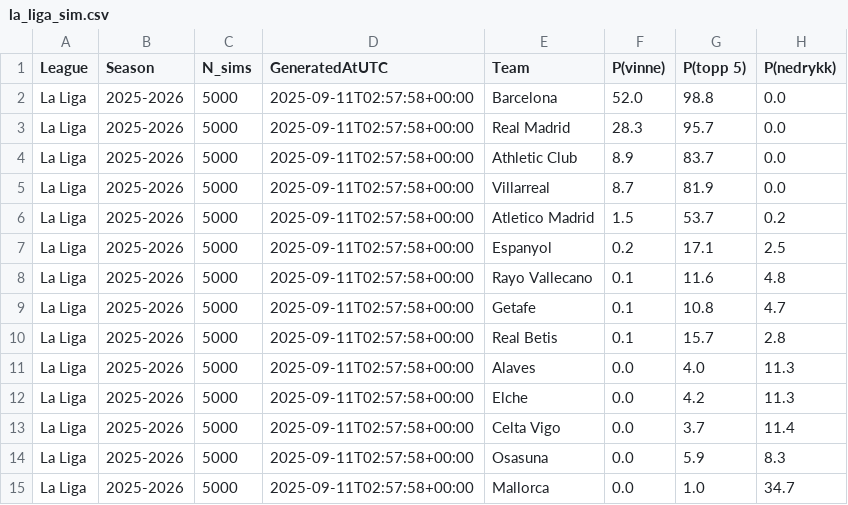
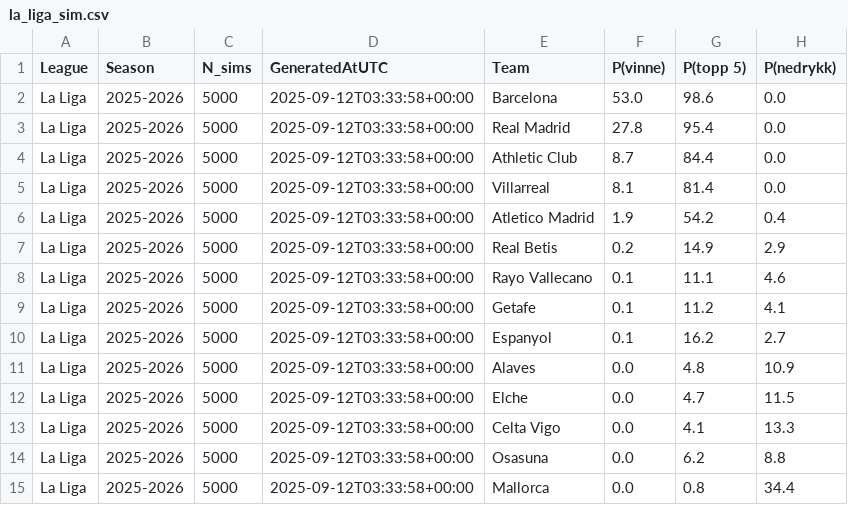
Before and after one commit to SindreUlsaker/Football_prediction, a CSV file: data/processed/simulations/la_liga_sim.csv, drawn as a sheet; only a part is shown; the diff covers the shown part only.

```diff
--- a/data/processed/simulations/la_liga_sim.csv
+++ b/data/processed/simulations/la_liga_sim.csv
@@ -1,15 +1,15 @@
 League,Season,N_sims,GeneratedAtUTC,Team,P(vinne),P(topp 5),P(nedrykk)
-La Liga,2025-2026,5000,2025-09-11T02:57:58+00:00,Barcelona,52.0,98.8,0.0
-La Liga,2025-2026,5000,2025-09-11T02:57:58+00:00,Real Madrid,28.3,95.7,0.0
-La Liga,2025-2026,5000,2025-09-11T02:57:58+00:00,Athletic Club,8.9,83.7,0.0
-La Liga,2025-2026,5000,2025-09-11T02:57:58+00:00,Villarreal,8.7,81.9,0.0
-La Liga,2025-2026,5000,2025-09-11T02:57:58+00:00,Atletico Madrid,1.5,53.7,0.2
-La Liga,2025-2026,5000,2025-09-11T02:57:58+00:00,Espanyol,0.2,17.1,2.5
-La Liga,2025-2026,5000,2025-09-11T02:57:58+00:00,Rayo Vallecano,0.1,11.6,4.8
-La Liga,2025-2026,5000,2025-09-11T02:57:58+00:00,Getafe,0.1,10.8,4.7
-La Liga,2025-2026,5000,2025-09-11T02:57:58+00:00,Real Betis,0.1,15.7,2.8
-La Liga,2025-2026,5000,2025-09-11T02:57:58+00:00,Alaves,0.0,4.0,11.3
-La Liga,2025-2026,5000,2025-09-11T02:57:58+00:00,Elche,0.0,4.2,11.3
-La Liga,2025-2026,5000,2025-09-11T02:57:58+00:00,Celta Vigo,0.0,3.7,11.4
-La Liga,2025-2026,5000,2025-09-11T02:57:58+00:00,Osasuna,0.0,5.9,8.3
-La Liga,2025-2026,5000,2025-09-11T02:57:58+00:00,Mallorca,0.0,1.0,34.7
+La Liga,2025-2026,5000,2025-09-12T03:33:58+00:00,Barcelona,53.0,98.6,0.0
+La Liga,2025-2026,5000,2025-09-12T03:33:58+00:00,Real Madrid,27.8,95.4,0.0
+La Liga,2025-2026,5000,2025-09-12T03:33:58+00:00,Athletic Club,8.7,84.4,0.0
+La Liga,2025-2026,5000,2025-09-12T03:33:58+00:00,Villarreal,8.1,81.4,0.0
+La Liga,2025-2026,5000,2025-09-12T03:33:58+00:00,Atletico Madrid,1.9,54.2,0.4
+La Liga,2025-2026,5000,2025-09-12T03:33:58+00:00,Real Betis,0.2,14.9,2.9
+La Liga,2025-2026,5000,2025-09-12T03:33:58+00:00,Rayo Vallecano,0.1,11.1,4.6
+La Liga,2025-2026,5000,2025-09-12T03:33:58+00:00,Getafe,0.1,11.2,4.1
+La Liga,2025-2026,5000,2025-09-12T03:33:58+00:00,Espanyol,0.1,16.2,2.7
+La Liga,2025-2026,5000,2025-09-12T03:33:58+00:00,Alaves,0.0,4.8,10.9
+La Liga,2025-2026,5000,2025-09-12T03:33:58+00:00,Elche,0.0,4.7,11.5
+La Liga,2025-2026,5000,2025-09-12T03:33:58+00:00,Celta Vigo,0.0,4.1,13.3
+La Liga,2025-2026,5000,2025-09-12T03:33:58+00:00,Osasuna,0.0,6.2,8.8
+La Liga,2025-2026,5000,2025-09-12T03:33:58+00:00,Mallorca,0.0,0.8,34.4
```
Also changed, not shown: 15 edited cells elsewhere in this file, data/processed/la_liga_processed.csv, data/processed/simulations/bundesliga_sim.csv, 5 other files.
